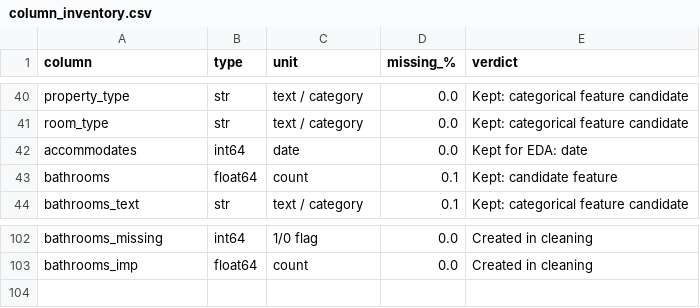
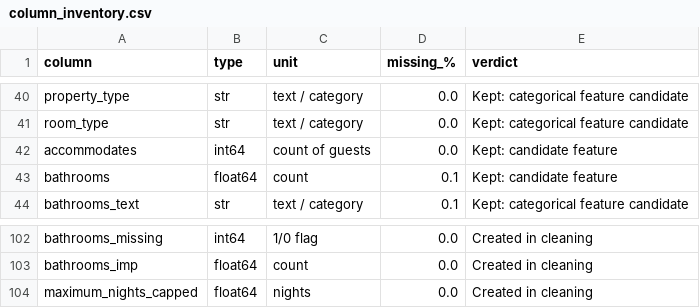
Before and after one commit to varunavy/data230-london-airbnb, a CSV file: docs/column_inventory.csv, drawn as a sheet; only a part is shown, gaps mark what is left out.

Commit message:
Handle maximum_nights placeholder; finalize cleaning

```diff
--- a/docs/column_inventory.csv
+++ b/docs/column_inventory.csv
@@ -41,3 +41,3 @@ property_type,str,text / category,0.0,Kept: categorical feature candidate
 room_type,str,text / category,0.0,Kept: categorical feature candidate
-accommodates,int64,date,0.0,Kept for EDA: date
+accommodates,int64,count of guests,0.0,Kept: candidate feature
 bathrooms,float64,count,0.1,Kept: candidate feature
@@ -103 +103,2 @@ bathrooms_missing,int64,1/0 flag,0.0,Created in cleaning
 bathrooms_imp,float64,count,0.0,Created in cleaning
+maximum_nights_capped,float64,nights,0.0,Created in cleaning
```
Also changed, not shown: 1 other file.
